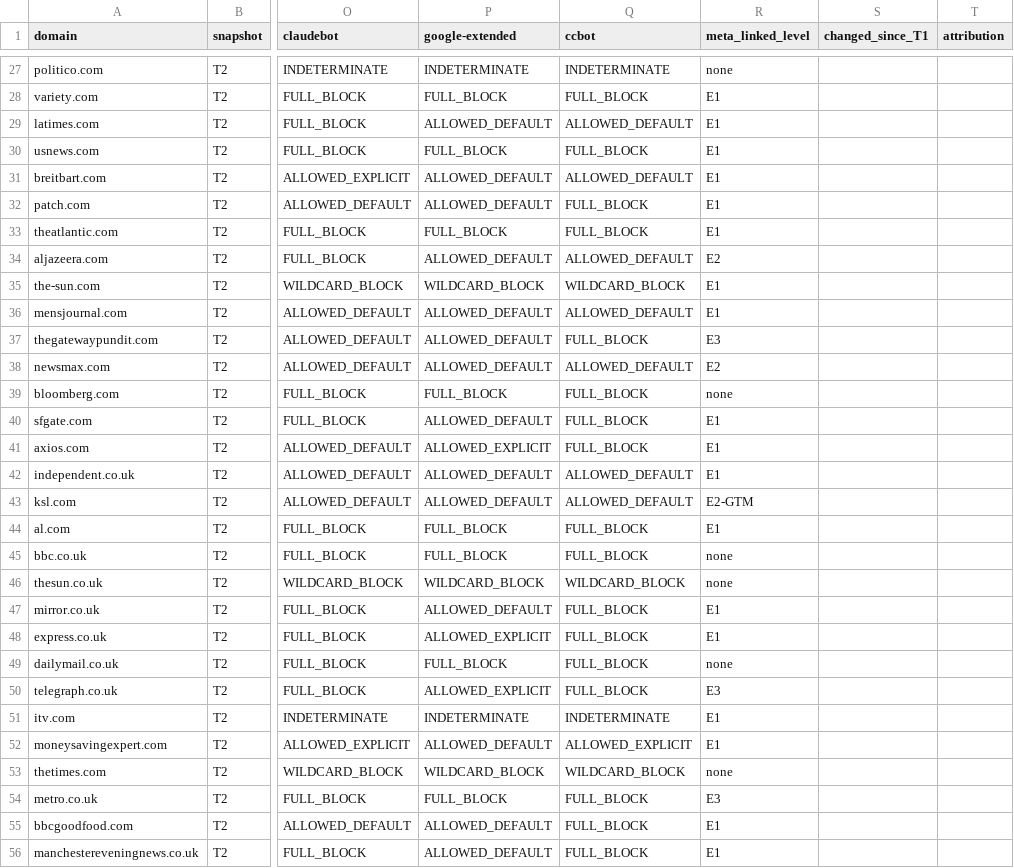
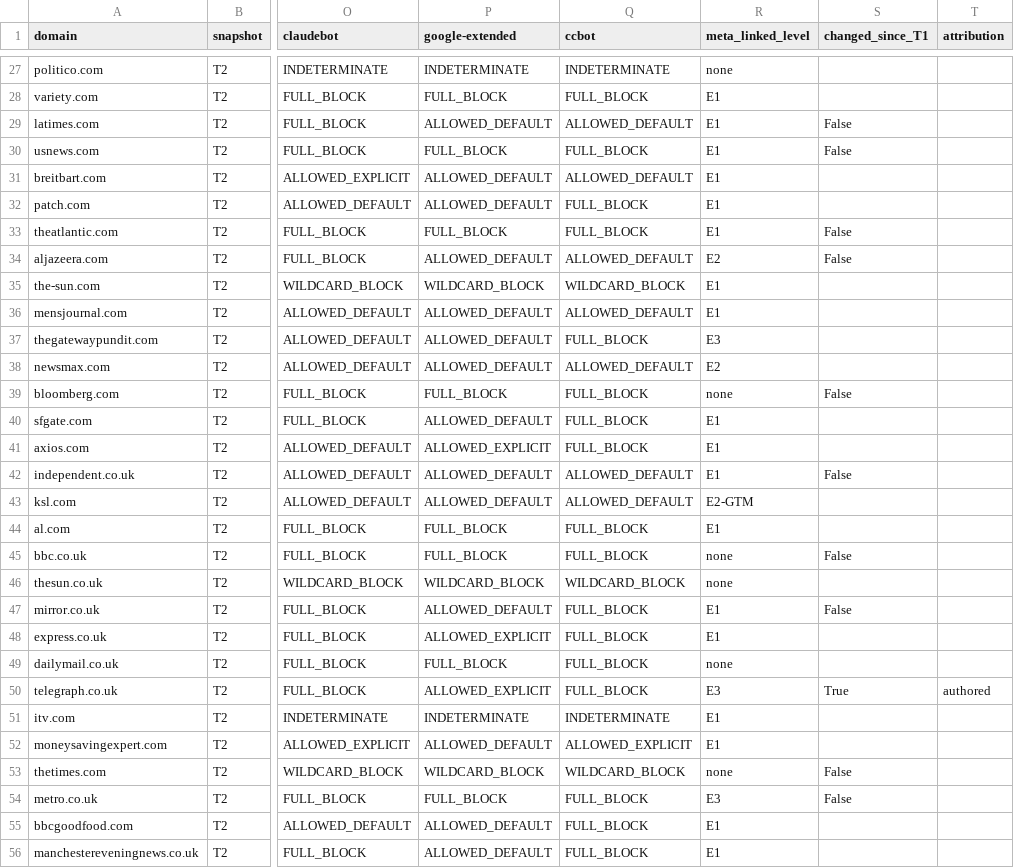
Before and after one commit to alexter123123123/research-meta, a CSV file: data/processed/domain_summary_public.csv, drawn as a sheet; only a part is shown, gaps mark what is left out; the diff covers the shown part only; the diff names each change by its address in the sheet, - before the commit and + after, or states it on an @@ line.

```diff
--- a/data/processed/domain_summary_public.csv
+++ b/data/processed/domain_summary_public.csv
-S29:S30 (changed_since_T1): (empty)
+S29:S30 (changed_since_T1): False
-S33:S34 (changed_since_T1): (empty)
+S33:S34 (changed_since_T1): False
-S39 (changed_since_T1): (empty)
+S39 (changed_since_T1): False
-S42 (changed_since_T1): (empty)
+S42 (changed_since_T1): False
-S45 (changed_since_T1): (empty)
+S45 (changed_since_T1): False
-S47 (changed_since_T1): (empty)
+S47 (changed_since_T1): False
-S50 (changed_since_T1): (empty)
+S50 (changed_since_T1): True
-T50 (attribution): (empty)
+T50 (attribution): authored
-S53:S54 (changed_since_T1): (empty)
+S53:S54 (changed_since_T1): False
```
Also changed, not shown: 32 edited cells elsewhere in this file, data/processed/parser_disagreements.csv, 8 other files.
